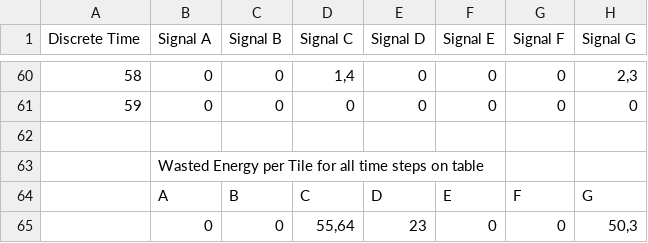
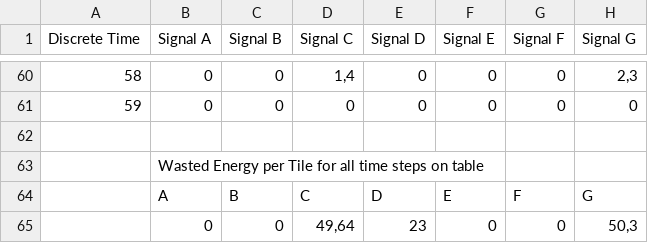
Before and after one commit to Spreceriany/excel-interactive-tiles, a CSV file: data.csv, drawn as a sheet; only a part is shown, gaps mark what is left out; the diff names each change by its address in the sheet, - before the commit and + after, or states it on an @@ line.

Commit message:
Update data.csv

```diff
--- a/data.csv
+++ b/data.csv
-D65 (Signal C): 55,64
+D65 (Signal C): 49,64
```
